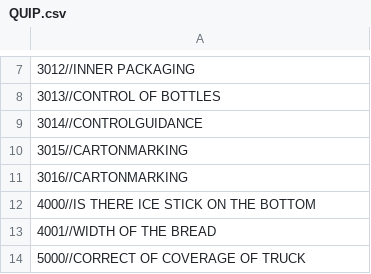
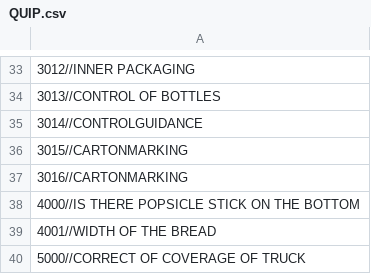
Before and after one commit to pannaAwesome/P3-code, a CSV file: HAVI_app/Data/QUIP.csv, drawn as a sheet; only a part is shown, gaps mark what is left out; the diff covers the shown part only.

Commit message:
Update QUIP.csv

```diff
--- a/HAVI_app/Data/QUIP.csv
+++ b/HAVI_app/Data/QUIP.csv
@@ -11,3 +37,3 @@
 3016//CARTONMARKING
-4000//IS THERE ICE STICK ON THE BOTTOM
+4000//IS THERE POPSICLE STICK ON THE BOTTOM
 4001//WIDTH OF THE BREAD
```
Also changed, not shown: 26 added rows and 6 edited cells elsewhere in this file.
